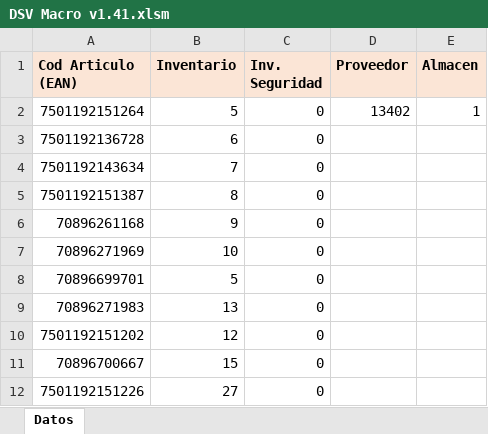
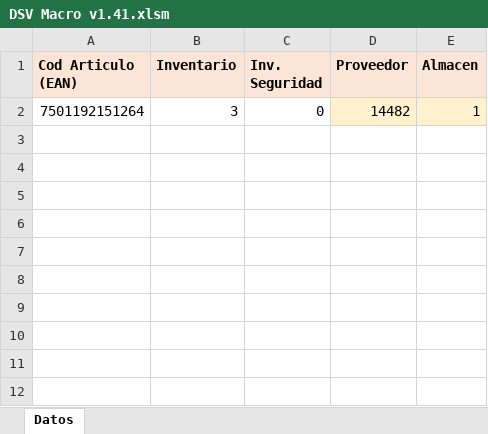
Before and after one commit to jcguajardo82/DSV, an Excel workbook: ServicesManagementCentral.Web/Files/DSV Macro v1.41.xlsm, sheet Datos, drawn as a sheet; values as stored, in another font and other column widths than the file's, no borders; charts and pictures not drawn; the diff names each change by its address in the sheet, - before the commit and + after, or states it on an @@ line.

Commit message:
ajuste en la macro de inventario

```diff
--- a/ServicesManagementCentral.Web/Files/DSV Macro v1.41.xlsm (sheet Datos)
+++ b/ServicesManagementCentral.Web/Files/DSV Macro v1.41.xlsm (sheet Datos)
-B2 (Inventario): 5
+B2 (Inventario): 3
-D2 (Proveedor): 13402
+D2 (Proveedor): 14482
-D2:E2 fill: none
+D2:E2 fill: #FFF2CC
-row 3: 7501192136728 | 6 | 0
-row 4: 7501192143634 | 7 | 0
-row 5: 7501192151387 | 8 | 0
-row 6: 70896261168 | 9 | 0
-row 7: 70896271969 | 10 | 0
-row 8: 70896699701 | 5 | 0
-row 9: 70896271983 | 13 | 0
-row 10: 7501192151202 | 12 | 0
-row 11: 70896700667 | 15 | 0
-row 12: 7501192151226 | 27 | 0
```
Also changed, not shown: charts or pictures.
